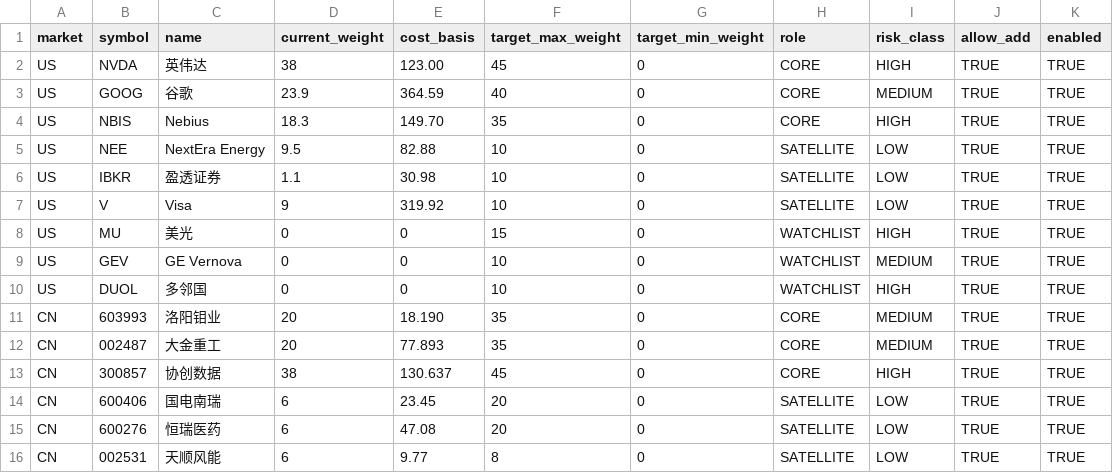
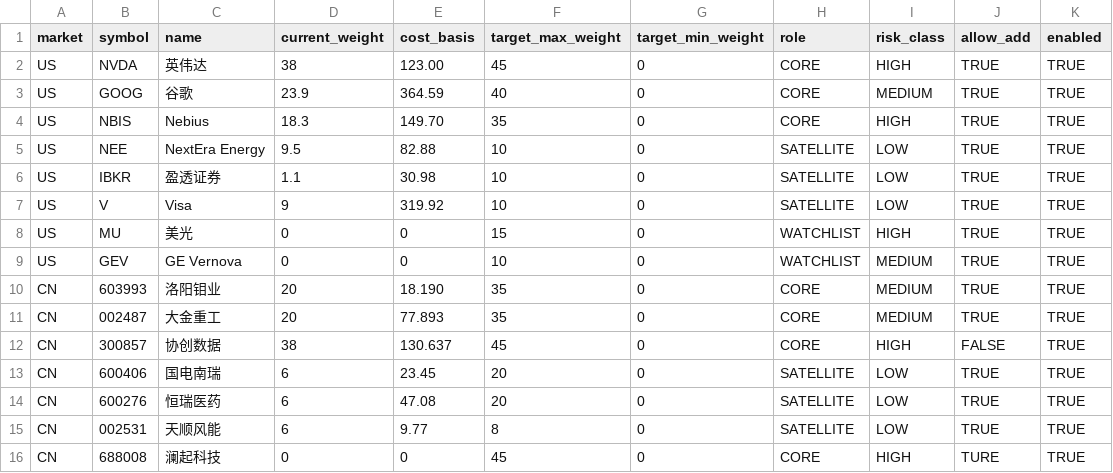
Before and after one commit to LYDIALI16/portfolio-engine, a CSV file: config/portfolio.csv, drawn as a sheet.

Commit message:
Update portfolio.csv

```diff
--- a/config/portfolio.csv
+++ b/config/portfolio.csv
@@ -9,6 +9,5 @@ US,MU,美光,0,0,15,0,WATCHLIST,HIGH,TRUE,TRUE
 US,GEV,GE Vernova,0,0,10,0,WATCHLIST,MEDIUM,TRUE,TRUE
-US,DUOL,多邻国,0,0,10,0,WATCHLIST,HIGH,TRUE,TRUE
 CN,603993,洛阳钼业,20,18.190,35,0,CORE,MEDIUM,TRUE,TRUE
 CN,002487,大金重工,20,77.893,35,0,CORE,MEDIUM,TRUE,TRUE
-CN,300857,协创数据,38,130.637,45,0,CORE,HIGH,TRUE,TRUE
+CN,300857,协创数据,38,130.637,45,0,CORE,HIGH,FALSE,TRUE
 CN,600406,国电南瑞,6,23.45,20,0,SATELLITE,LOW,TRUE,TRUE
@@ -16 +15,2 @@ CN,600276,恒瑞医药,6,47.08,20,0,SATELLITE,LOW,TRUE,TRUE
 CN,002531,天顺风能,6,9.77,8,0,SATELLITE,LOW,TRUE,TRUE
+CN,688008,澜起科技,0,0,45,0,CORE,HIGH,TURE,TRUE
```
